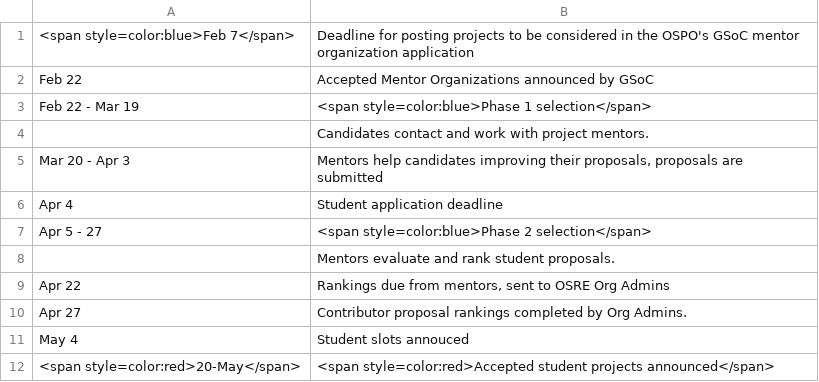
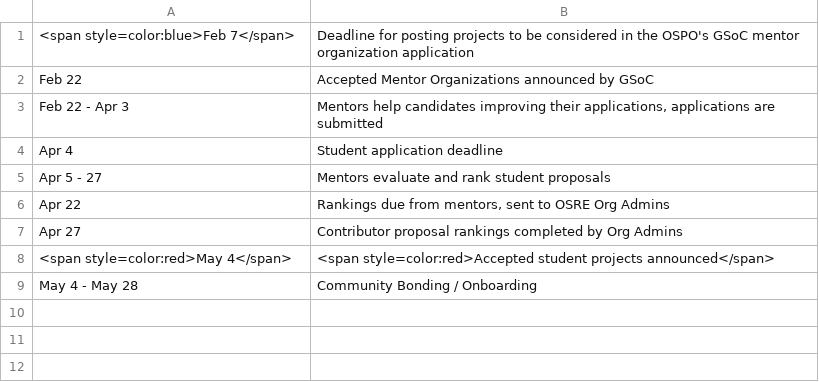
Before and after one commit to ucsc-ospo/ucsc-ospo.github.io, a CSV file: content/osre/timeline.csv, drawn as a sheet.

Commit message:
correct timeline

```diff
--- a/content/osre/timeline.csv
+++ b/content/osre/timeline.csv
@@ -2,11 +2,8 @@
 Feb 22,Accepted Mentor Organizations announced by GSoC
-Feb 22 - Mar 19,<span style=color:blue>Phase 1 selection</span>
-,Candidates contact and work with project mentors.
-Mar 20 - Apr 3,"Mentors help candidates improving their proposals, proposals are submitted"
+Feb 22 - Apr 3,"Mentors help candidates improving their applications, applications are submitted"
 Apr 4,Student application deadline
-Apr 5 - 27,<span style=color:blue>Phase 2 selection</span>
-,Mentors evaluate and rank student proposals.
+Apr 5 - 27,Mentors evaluate and rank student proposals
 Apr 22,"Rankings due from mentors, sent to OSRE Org Admins"
-Apr 27,Contributor proposal rankings completed by Org Admins.
-May 4,Student slots annouced
-<span style=color:red>20-May</span>,<span style=color:red>Accepted student projects announced</span>
+Apr 27,Contributor proposal rankings completed by Org Admins
+<span style=color:red>May 4</span>,<span style=color:red>Accepted student projects announced</span>
+May 4 - May 28,"Community Bonding / Onboarding"
```
